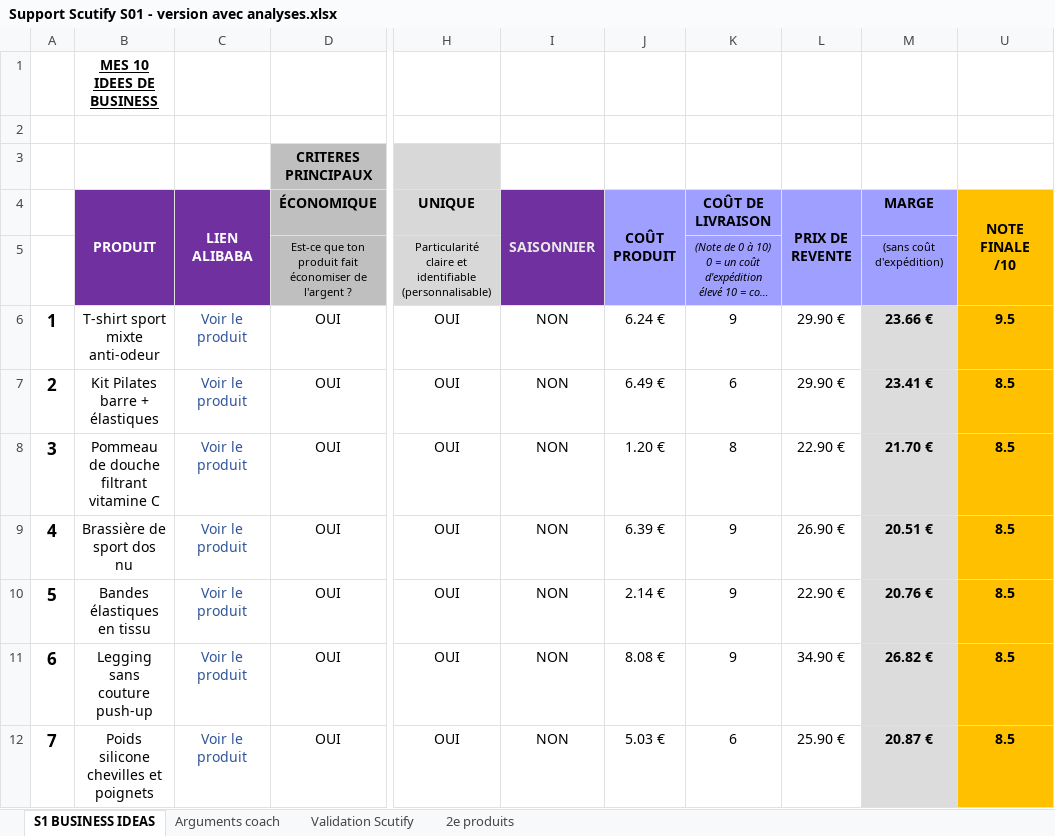
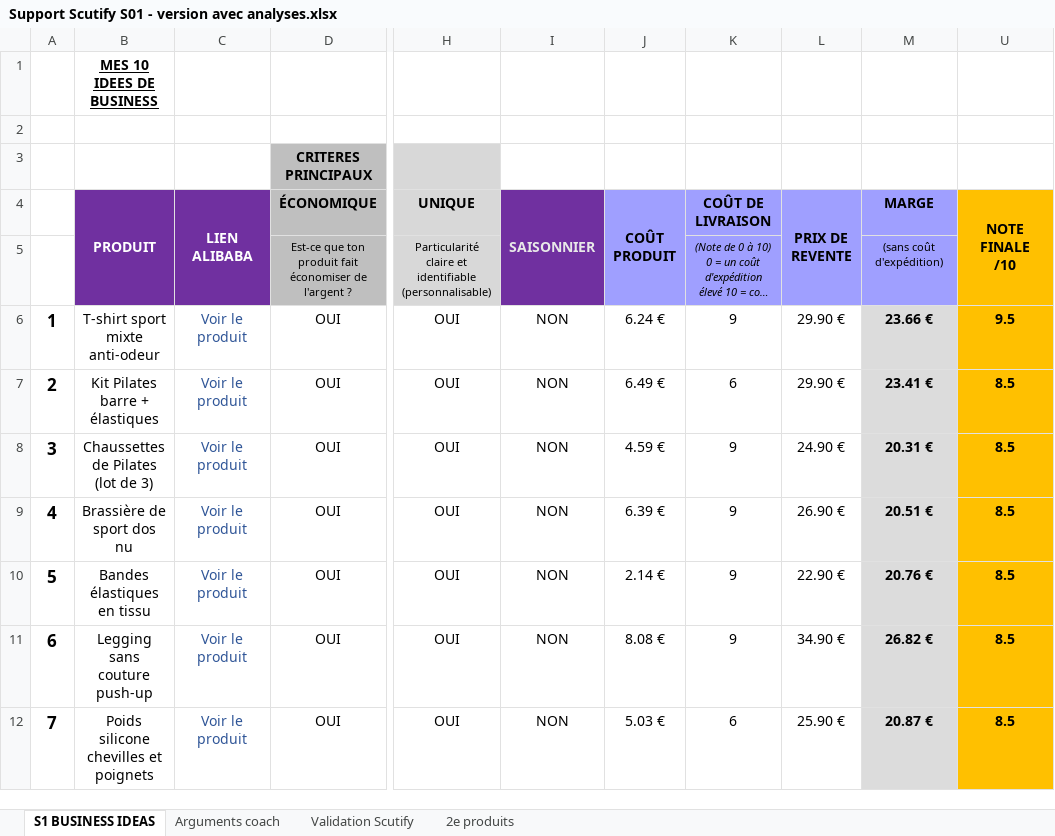
Before and after one commit to jgnrpgn9hd-cmd/Jimy, an Excel workbook: scutify/Support Scutify S01 - version avec analyses.xlsx, sheet S1 BUSINESS IDEAS, drawn as a sheet; only a part is shown, gaps mark what is left out; long unchanged cells end in …; values as stored, in another font and other column widths than the file's, no borders; the diff names each change by its address in the sheet, - before the commit and + after, or states it on an @@ line.

```diff
--- a/scutify/Support Scutify S01 - version avec analyses.xlsx (sheet S1 BUSINESS IDEAS)
+++ b/scutify/Support Scutify S01 - version avec analyses.xlsx (sheet S1 BUSINESS IDEAS)
-B8 (PRODUIT): Pommeau de douche filtrant vitamine C
+B8 (PRODUIT): Chaussettes de Pilates (lot de 3)
-J8 (COÛT PRODUIT): 1.20 €
+J8 (COÛT PRODUIT): 4.59 €
-K8 (COÛT DE LIVRAISON): 8
+K8 (COÛT DE LIVRAISON): 9
-L8 (PRIX DE REVENTE): 22.90 €
+L8 (PRIX DE REVENTE): 24.90 €
-M8 (MARGE): 21.70 €
+M8 (MARGE): 20.31 €
```
Also changed, not shown: sheet Validation Scutify, sheet Arguments coach, hidden cells, scutify/Support Scutify S01_Tableau recherche 10 idées de business.xlsx, 3 other files.
